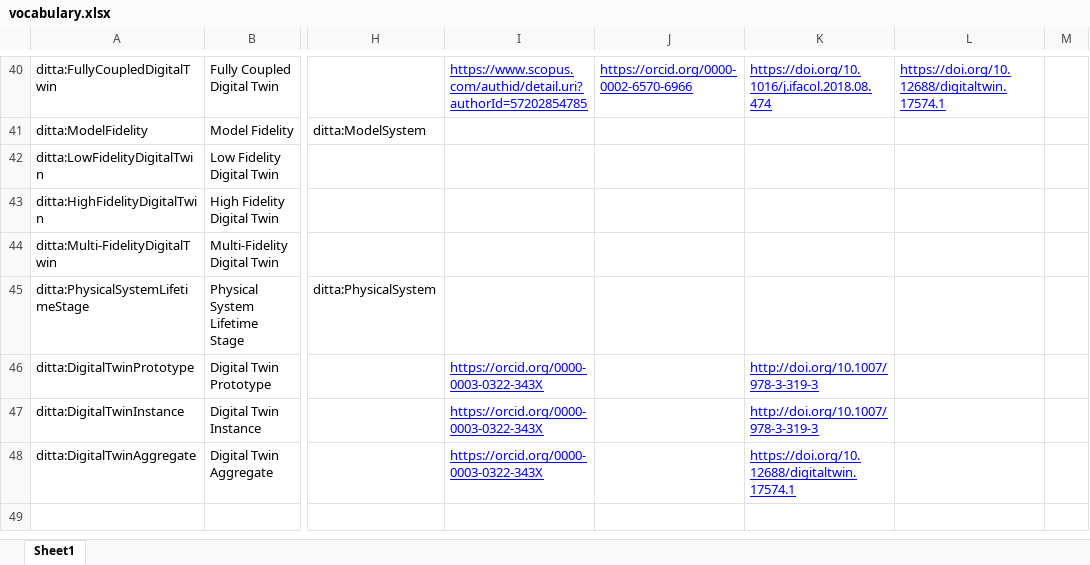
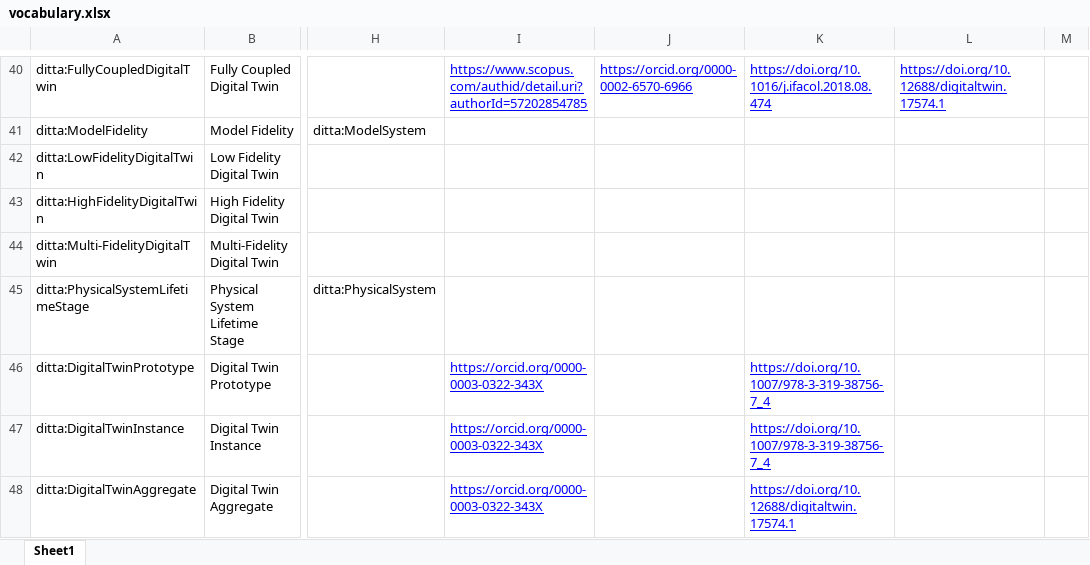
Before and after one commit to time-trader/digital-twin-taxonomy, an Excel workbook: vocabulary.xlsx, sheet Sheet1, drawn as a sheet; only a part is shown, gaps mark what is left out; values as stored, in another font and other column widths than the file's, no borders; charts and pictures not drawn; the diff names each change by its address in the sheet, - before the commit and + after, or states it on an @@ line.

Commit message:
FIX:Correct reference link

```diff
--- a/vocabulary.xlsx (sheet Sheet1)
+++ b/vocabulary.xlsx (sheet Sheet1)
-K46:K47: http://doi.org/10.1007/978-3-319-3
+K46:K47: https://doi.org/10.1007/978-3-319-38756-7_4
```
